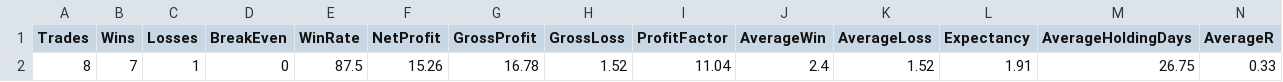
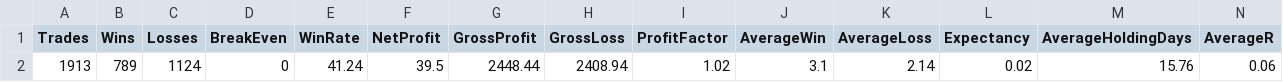
Before and after one commit to ahgzakaria/EGX_AI_Trader, a CSV file: reports/backtest_statistics.csv, drawn as a sheet; only a part is shown; removed rows and columns are numbered as before the commit, all else as after; rows hold the shown columns only; the diff names each change by its address in the sheet, - before the commit and + after, or states it on an @@ line.

Commit message:
Version 0.92 - Settings & Backtest Tool

```diff
--- a/reports/backtest_statistics.csv
+++ b/reports/backtest_statistics.csv
-row 2: 8 | 7 | 1 | 0 | 87.5 | 15.26 | 16.78 | 1.52 | 11.04 | 2.4 | 1.52 | 1.91 | 26.75 | 0.33
+row 2: 1913 | 789 | 1124 | 0 | 41.24 | 39.5 | 2448.44 | 2408.94 | 1.02 | 3.1 | 2.14 | 0.02 | 15.76 | 0.06
```
Also changed, not shown: 42 other files.
